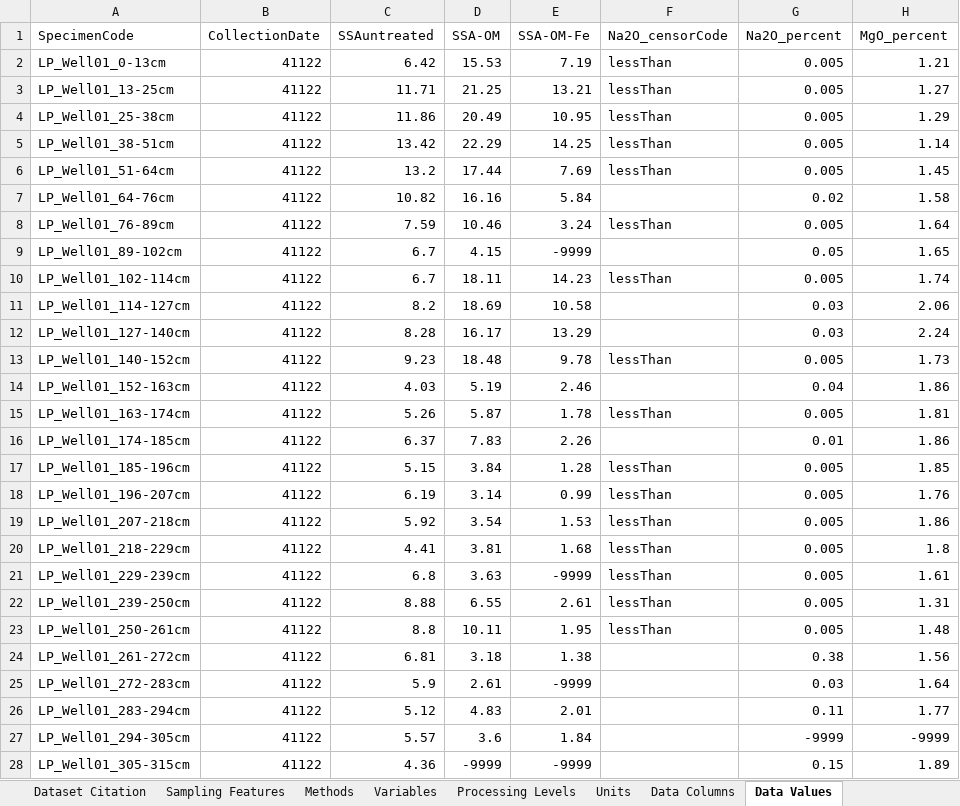
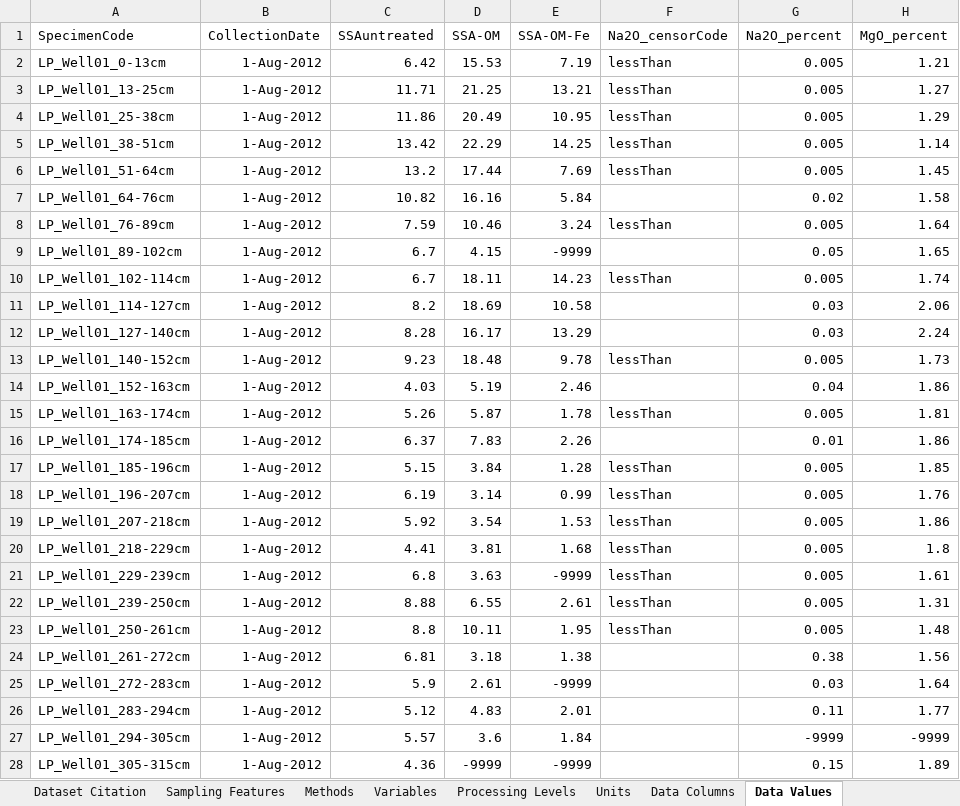
Before and after one commit to ODM2/YODA-File, an Excel workbook: excel_templates/prototypes/YODA_Specimens_Template_0.3.2-alpha-Example1-Fisher-Cores.xlsm, sheet Data Values, drawn as a sheet; only a part is shown; values as stored, in another font and other column widths than the file's, no borders; the diff covers the shown part only; the diff names each change by its address in the sheet, - before the commit and + after, or states it on an @@ line.

```diff
--- a/excel_templates/prototypes/YODA_Specimens_Template_0.3.2-alpha-Example1-Fisher-Cores.xlsm (sheet Data Values)
+++ b/excel_templates/prototypes/YODA_Specimens_Template_0.3.2-alpha-Example1-Fisher-Cores.xlsm (sheet Data Values)
-B2:B28 (CollectionDate): 41122
+B2:B28 (CollectionDate): 1-Aug-2012
```
Also changed, not shown: 78 edited cells elsewhere in this sheet, sheet Variables, other sheet tabs, charts or pictures, 1 other file.
